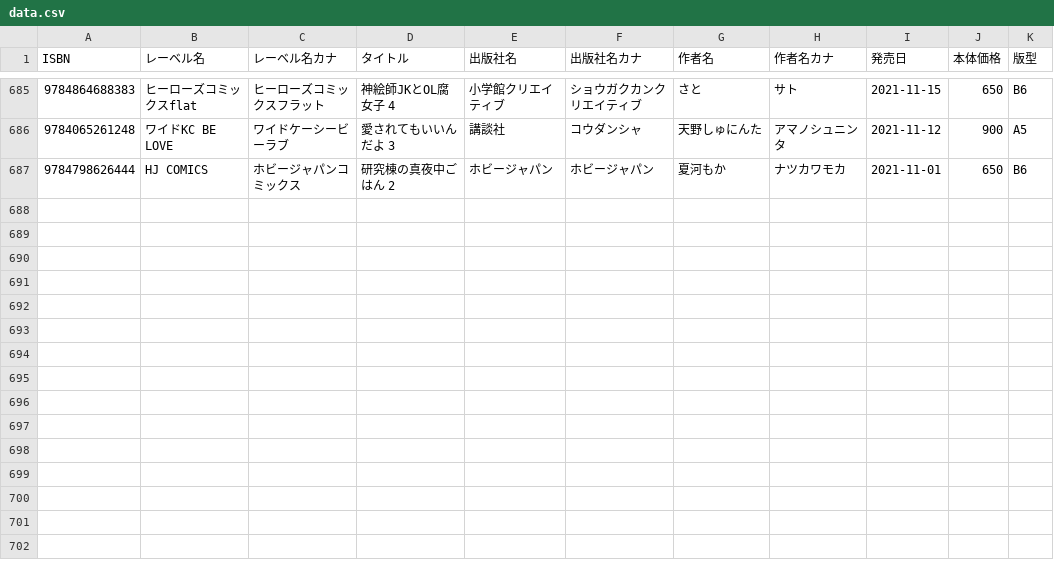
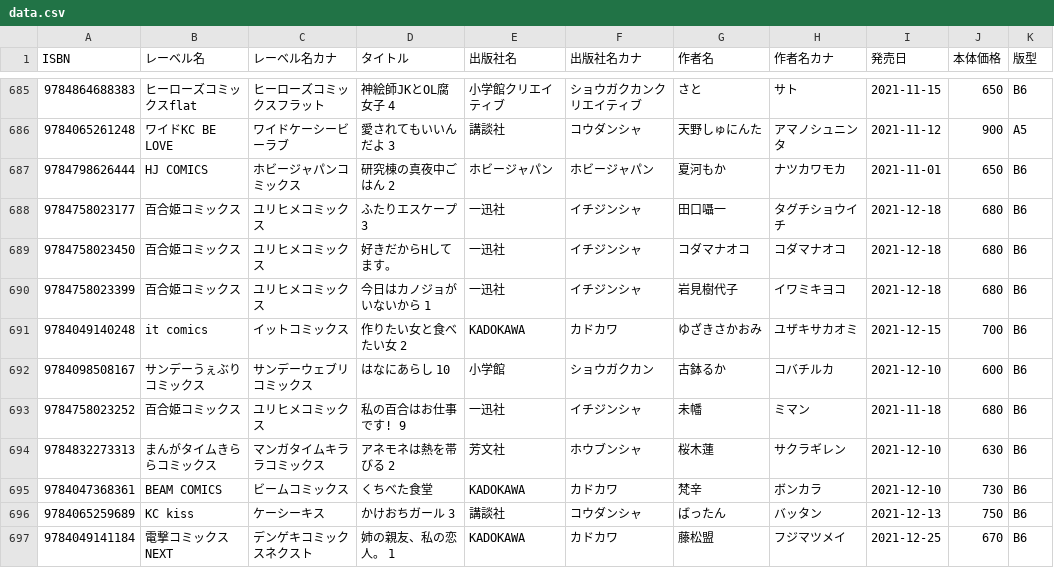
Before and after one commit to mitsuemon/lily-comics, a CSV file: data.csv, drawn as a sheet; only a part is shown, gaps mark what is left out.

Commit message:
[add] 漫画の追加

```diff
--- a/data.csv
+++ b/data.csv
@@ -687 +687,11 @@ ISBN,レーベル名,レーベル名カナ,タイトル,出版社名,出版社
 9784798626444,HJ COMICS,ホビージャパンコミックス,研究棟の真夜中ごはん 2,ホビージャパン,ホビージャパン,夏河もか,ナツカワモカ,2021-11-01,650,B6
+9784758023177,百合姫コミックス,ユリヒメコミックス,ふたりエスケープ 3,一迅社,イチジンシャ,田口囁一,タグチショウイチ,2021-12-18,680,B6
+9784758023450,百合姫コミックス,ユリヒメコミックス,好きだからHしてます。,一迅社,イチジンシャ,コダマナオコ,コダマナオコ,2021-12-18,680,B6
+9784758023399,百合姫コミックス,ユリヒメコミックス,今日はカノジョがいないから 1,一迅社,イチジンシャ,岩見樹代子,イワミキヨコ,2021-12-18,680,B6
+9784049140248,it comics,イットコミックス,作りたい女と食べたい女 2,KADOKAWA,カドカワ,ゆざきさかおみ,ユザキサカオミ,2021-12-15,700,B6
+9784098508167,サンデーうぇぶりコミックス,サンデーウェブリコミックス,はなにあらし 10,小学館,ショウガクカン,古鉢るか,コバチルカ,2021-12-10,600,B6
+9784758023252,百合姫コミックス,ユリヒメコミックス,私の百合はお仕事です! 9,一迅社,イチジンシャ,未幡,ミマン,2021-11-18,680,B6
+9784832273313,まんがタイムきららコミックス,マンガタイムキララコミックス,アネモネは熱を帯びる 2,芳文社,ホウブンシャ,桜木蓮,サクラギレン,2021-12-10,630,B6
+9784047368361,BEAM COMICS,ビームコミックス,くちべた食堂,KADOKAWA,カドカワ,梵辛,ボンカラ,2021-12-10,730,B6
+9784065259689,KC kiss,ケーシーキス,かけおちガール 3,講談社,コウダンシャ,ばったん,バッタン,2021-12-13,750,B6
+9784049141184,電撃コミックスNEXT,デンゲキコミックスネクスト,姉の親友、私の恋人。 1,KADOKAWA,カドカワ,藤松盟,フジマツメイ,2021-12-25,670,B6
```
